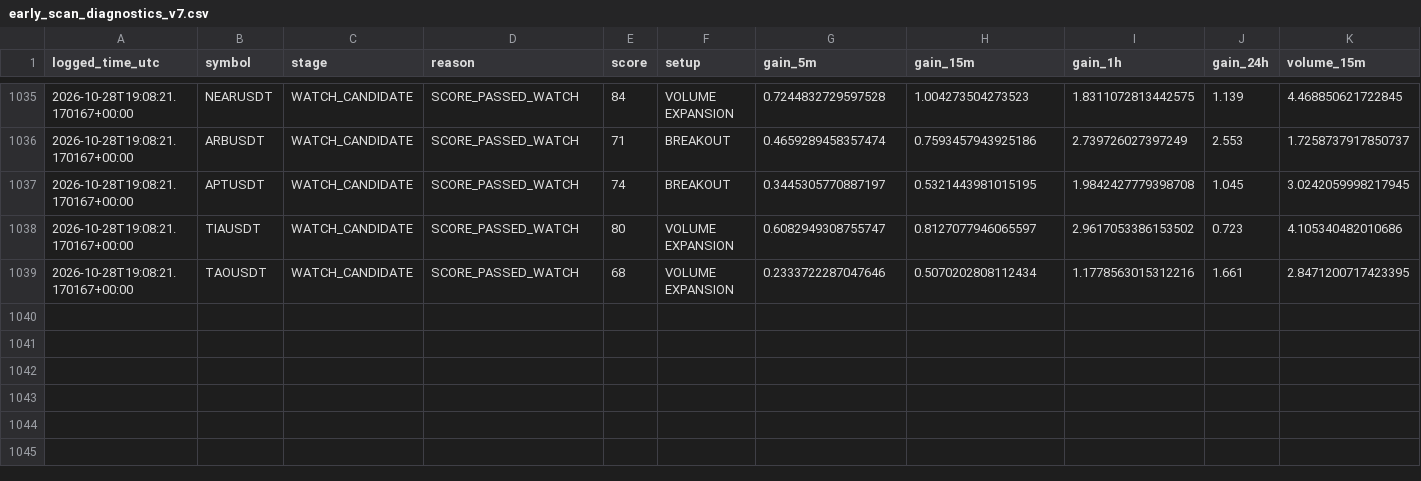
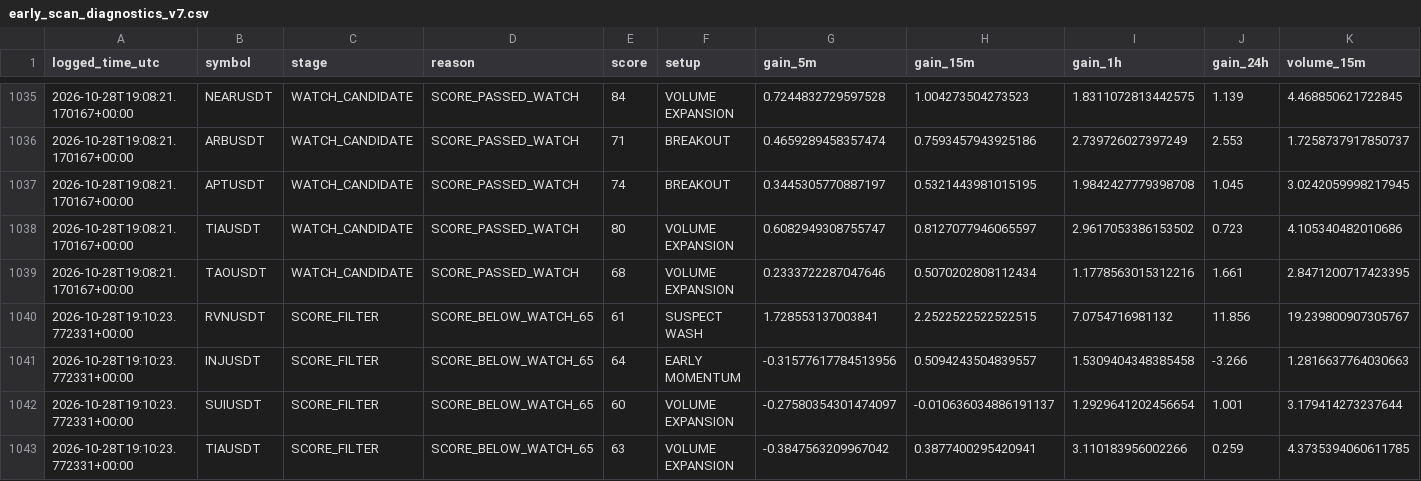
Before and after one commit to solom20232007/v7, a CSV file: early_scan_diagnostics_v7.csv, drawn as a sheet; only a part is shown, gaps mark what is left out; rows hold the shown columns only; the diff names each change by its address in the sheet, - before the commit and + after, or states it on an @@ line.

```diff
--- a/early_scan_diagnostics_v7.csv
+++ b/early_scan_diagnostics_v7.csv
+row 1040: 2026-10-28T19:10:23.772331+00:00 | RVNUSDT | SCORE_FILTER | SCORE_BELOW_WATCH_65 | 61 | SUSPECT WASH | 1.728553137003841 | 2.2522522522522515 | 7.0754716981132 | 11.856 | 19.239800907305767
+row 1041: 2026-10-28T19:10:23.772331+00:00 | INJUSDT | SCORE_FILTER | SCORE_BELOW_WATCH_65 | 64 | EARLY MOMENTUM | -0.31577617784513956 | 0.5094243504839557 | 1.5309404348385458 | -3.266 | 1.2816637764030663
+row 1042: 2026-10-28T19:10:23.772331+00:00 | SUIUSDT | SCORE_FILTER | SCORE_BELOW_WATCH_65 | 60 | VOLUME EXPANSION | -0.27580354301474097 | -0.010636034886191137 | 1.2929641202456654 | 1.001 | 3.179414273237644
+row 1043: 2026-10-28T19:10:23.772331+00:00 | TIAUSDT | SCORE_FILTER | SCORE_BELOW_WATCH_65 | 63 | VOLUME EXPANSION | -0.3847563209967042 | 0.3877400295420941 | 3.110183956002266 | 0.259 | 4.3735394060611785
```
Also changed, not shown: 1 other file.
